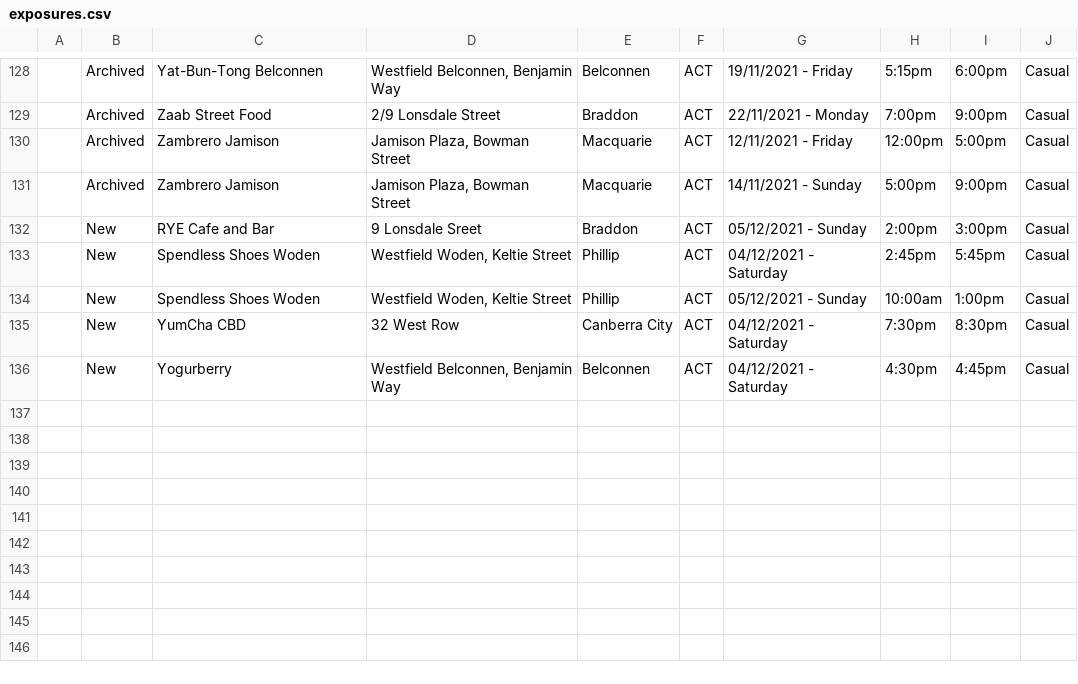
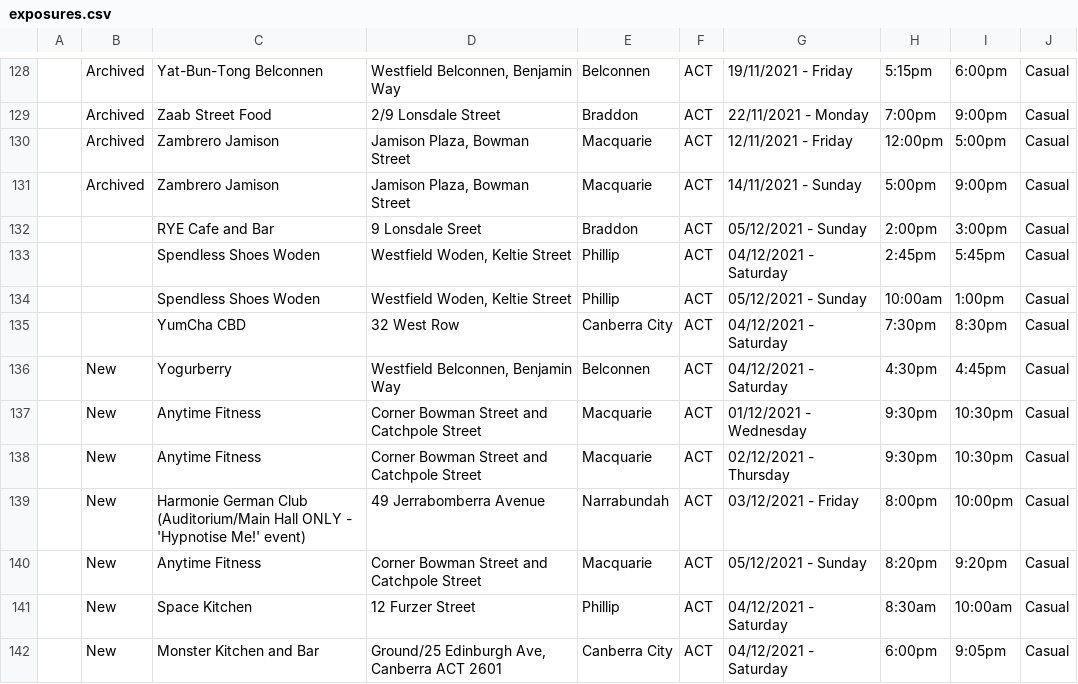
Before and after one commit to kwauchope/act-covid-rss, a CSV file: exposures.csv, drawn as a sheet; only a part is shown, gaps mark what is left out.

```diff
--- a/exposures.csv
+++ b/exposures.csv
@@ -131,6 +131,12 @@
 ,"Archived","Zambrero Jamison","Jamison Plaza, Bowman Street","Macquarie","ACT",14/11/2021 - Sunday,5:00pm,9:00pm,"Casual",
-,"New","RYE Cafe and Bar","9 Lonsdale Sreet","Braddon","ACT",05/12/2021 - Sunday,2:00pm,3:00pm,"Casual",
-,"New","Spendless Shoes Woden","Westfield Woden, Keltie Street","Phillip","ACT",04/12/2021 - Saturday,2:45pm,5:45pm,"Casual",
-,"New","Spendless Shoes Woden","Westfield Woden, Keltie Street","Phillip","ACT",05/12/2021 - Sunday,10:00am,1:00pm,"Casual",
-,"New","YumCha CBD","32 West Row","Canberra City","ACT",04/12/2021 - Saturday,7:30pm,8:30pm,"Casual",
+,,"RYE Cafe and Bar","9 Lonsdale Sreet","Braddon","ACT",05/12/2021 - Sunday,2:00pm,3:00pm,"Casual",
+,,"Spendless Shoes Woden","Westfield Woden, Keltie Street","Phillip","ACT",04/12/2021 - Saturday,2:45pm,5:45pm,"Casual",
+,,"Spendless Shoes Woden","Westfield Woden, Keltie Street","Phillip","ACT",05/12/2021 - Sunday,10:00am,1:00pm,"Casual",
+,,"YumCha CBD","32 West Row","Canberra City","ACT",04/12/2021 - Saturday,7:30pm,8:30pm,"Casual",
 ,"New","Yogurberry","Westfield Belconnen, Benjamin Way","Belconnen","ACT",04/12/2021 - Saturday,4:30pm,4:45pm,"Casual",
+,"New","Anytime Fitness","Corner Bowman Street and Catchpole Street","Macquarie","ACT",01/12/2021 - Wednesday,9:30pm,10:30pm,"Casual",
+,"New","Anytime Fitness","Corner Bowman Street and Catchpole Street","Macquarie","ACT",02/12/2021 - Thursday,9:30pm,10:30pm,"Casual",
+,"New","Harmonie German Club (Auditorium/Main Hall ONLY - 'Hypnotise Me!' event)","49 Jerrabomberra Avenue","Narrabundah","ACT",03/12/2021 - Friday,8:00pm,10:00pm,"Casual",
+,"New","Anytime Fitness","Corner Bowman Street and Catchpole Street","Macquarie","ACT",05/12/2021 - Sunday,8:20pm,9:20pm,"Casual",
+,"New","Space Kitchen","12 Furzer Street","Phillip","ACT",04/12/2021 - Saturday,8:30am,10:00am,"Casual",
+,"New","Monster Kitchen and Bar","Ground/25 Edinburgh Ave, Canberra ACT 2601","Canberra City","ACT",04/12/2021 - Saturday,6:00pm,9:05pm,"Casual",
```
Also changed, not shown: 3 other files.
